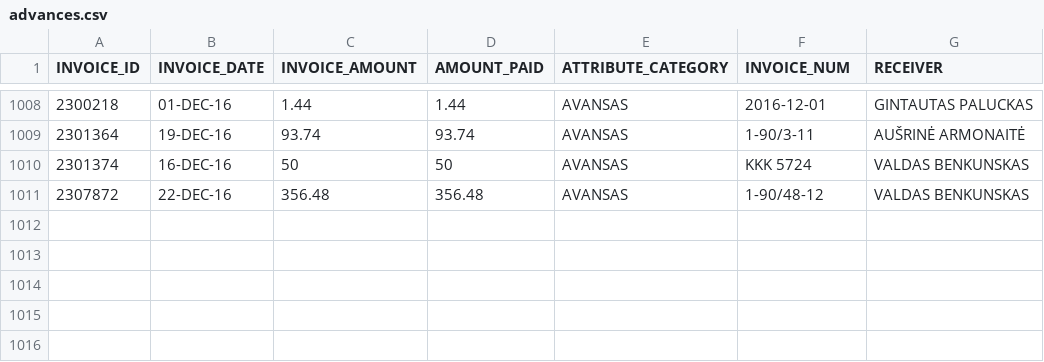
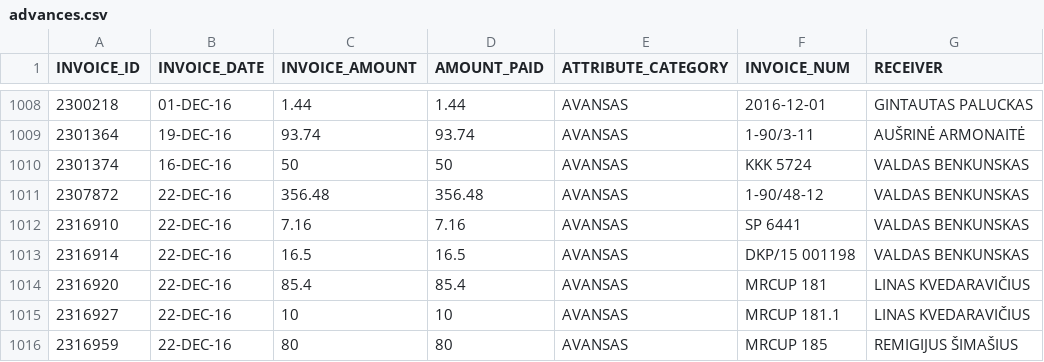
Before and after one commit to vilnius/taryba, a CSV file: expenses/advances.csv, drawn as a sheet; only a part is shown, gaps mark what is left out.

```diff
--- a/expenses/advances.csv
+++ b/expenses/advances.csv
@@ -1011 +1011,6 @@ INVOICE_ID,INVOICE_DATE,INVOICE_AMOUNT,AMOUNT_PAID,ATTRIBUTE_CATEGORY,INVOICE_NU
 2307872,22-DEC-16,356.48,356.48,AVANSAS,1-90/48-12,"VALDAS BENKUNSKAS"
+2316910,22-DEC-16,7.16,7.16,AVANSAS,"SP 6441","VALDAS BENKUNSKAS"
+2316914,22-DEC-16,16.5,16.5,AVANSAS,"DKP/15 001198","VALDAS BENKUNSKAS"
+2316920,22-DEC-16,85.4,85.4,AVANSAS,"MRCUP 181","LINAS KVEDARAVIČIUS"
+2316927,22-DEC-16,10,10,AVANSAS,"MRCUP 181.1","LINAS KVEDARAVIČIUS"
+2316959,22-DEC-16,80,80,AVANSAS,"MRCUP 185","REMIGIJUS ŠIMAŠIUS"
```
Also changed, not shown: data/meeting_groups.csv, data/meetings.csv, 3 other files.
